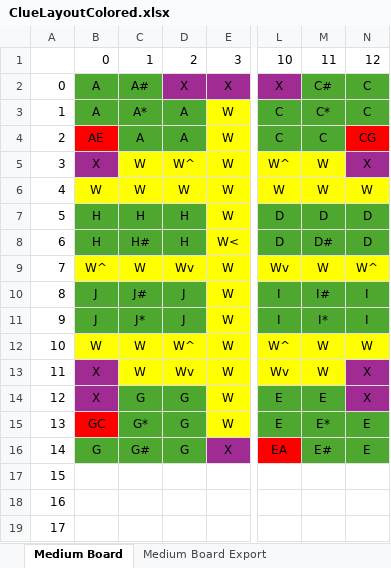
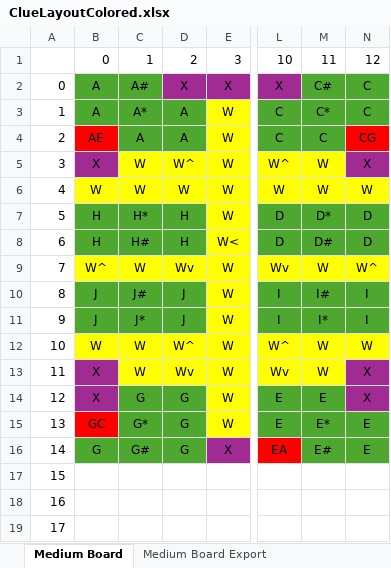
Before and after one commit to s-mantle/ClueGame, an Excel workbook: Data/ClueLayoutColored.xlsx, sheet Medium Board, drawn as a sheet; only a part is shown, gaps mark what is left out; values as stored, in another font and other column widths than the file's, no borders; the diff names each change by its address in the sheet, - before the commit and + after, or states it on an @@ line.

```diff
--- a/Data/ClueLayoutColored.xlsx (sheet Medium Board)
+++ b/Data/ClueLayoutColored.xlsx (sheet Medium Board)
-C7: H
+C7: H*
-M7: D
+M7: D*
```
Also changed, not shown: 3 other files.
